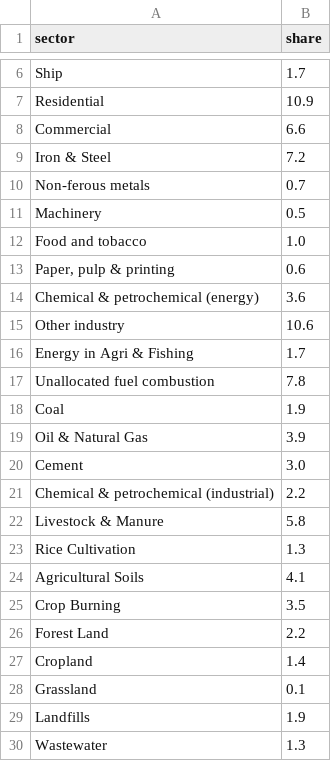
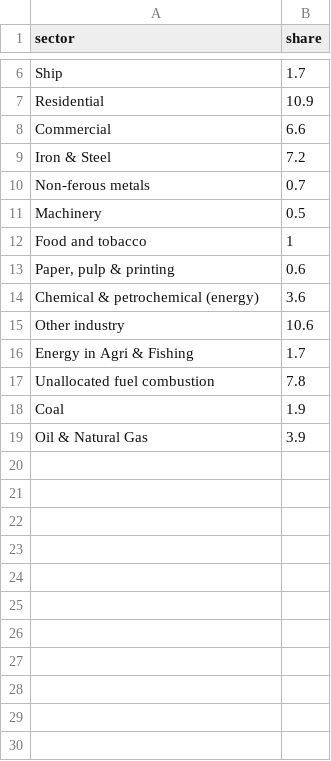
Before and after one commit to TVTKMO22-WP-GROUP-7/react-app, a CSV file: datasets/V5_energy.csv (was datasets/V5_subfurther.csv), drawn as a sheet; only a part is shown, gaps mark what is left out.

```diff
--- a/datasets/V5_subfurther.csv
+++ b/datasets/V5_energy.csv
@@ -11,3 +11,3 @@ Non-ferous metals;0.7
 Machinery;0.5
-Food and tobacco;1.0
+Food and tobacco;1
 Paper, pulp & printing;0.6
@@ -19,12 +19 @@ Coal;1.9
 Oil & Natural Gas;3.9
-Cement;3.0
-Chemical & petrochemical (industrial);2.2
-Livestock & Manure;5.8
-Rice Cultivation;1.3
-Agricultural Soils;4.1
-Crop Burning;3.5
-Forest Land;2.2
-Cropland;1.4
-Grassland;0.1
-Landfills;1.9
-Wastewater;1.3
```
Also changed, not shown: 21 other files.
